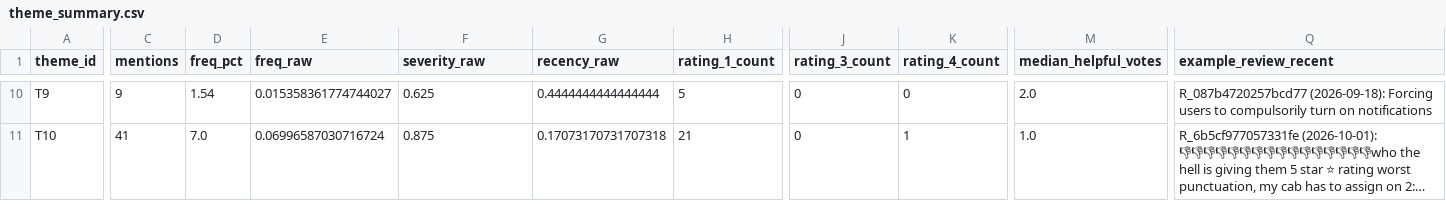
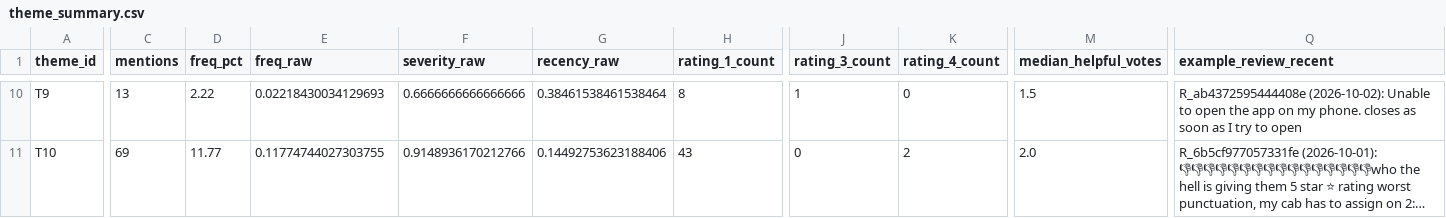
Before and after one commit to GopalVashishta/moveinsync-playstore-rating-analysis, a CSV file: theme_analysis/theme_summary.csv, drawn as a sheet; only a part is shown, gaps mark what is left out; long unchanged cells end in …; the diff covers the shown part only; the diff names each change by its address in the sheet, - before the commit and + after, or states it on an @@ line.

```diff
--- a/theme_analysis/theme_summary.csv
+++ b/theme_analysis/theme_summary.csv
-C10 (mentions): 9
+C10 (mentions): 13
-D10 (freq_pct): 1.54
+D10 (freq_pct): 2.22
-E10 (freq_raw): 0.015358361774744027
+E10 (freq_raw): 0.02218430034129693
-F10 (severity_raw): 0.625
+F10 (severity_raw): 0.6666666666666666
-G10 (recency_raw): 0.4444444444444444
+G10 (recency_raw): 0.38461538461538464
-H10 (rating_1_count): 5
+H10 (rating_1_count): 8
-J10 (rating_3_count): 0
+J10 (rating_3_count): 1
-M10 (median_helpful_votes): 2.0
+M10 (median_helpful_votes): 1.5
-Q10 (example_review_recent): R_087b4720257bcd77 (2026-09-18): Forcing users to compulsorily turn on notifications
+Q10 (example_review_recent): R_ab4372595444408e (2026-10-02): Unable to open the app on my phone. closes as soon as I try to open
-C11 (mentions): 41
+C11 (mentions): 69
-D11 (freq_pct): 7.0
+D11 (freq_pct): 11.77
-E11 (freq_raw): 0.06996587030716724
+E11 (freq_raw): 0.11774744027303755
-F11 (severity_raw): 0.875
+F11 (severity_raw): 0.9148936170212766
-G11 (recency_raw): 0.17073170731707318
+G11 (recency_raw): 0.14492753623188406
-H11 (rating_1_count): 21
+H11 (rating_1_count): 43
-K11 (rating_4_count): 1
+K11 (rating_4_count): 2
-M11 (median_helpful_votes): 1.0
+M11 (median_helpful_votes): 2.0
```
Also changed, not shown: 145 edited cells elsewhere in this file, theme_analysis/review_themes.csv, theme_analysis/theme_priority_ranking.csv, 6 other files.
